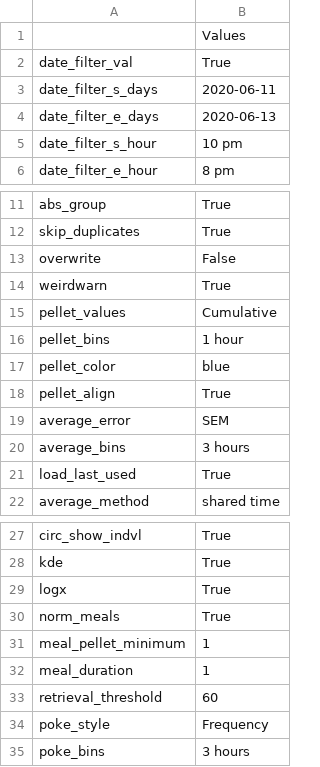
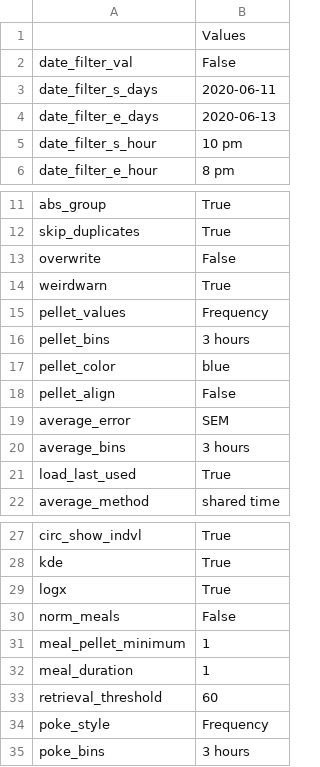
Before and after one commit to earnestt1234/FED3_Viz, a CSV file: FED3_Viz/settings/LAST_USED.csv, drawn as a sheet; only a part is shown, gaps mark what is left out.

```diff
--- a/FED3_Viz/settings/LAST_USED.csv
+++ b/FED3_Viz/settings/LAST_USED.csv
@@ -1,3 +1,3 @@
 ,Values
-date_filter_val,True
+date_filter_val,False
 date_filter_s_days,2020-06-11
@@ -14,6 +14,6 @@ overwrite,False
 weirdwarn,True
-pellet_values,Cumulative
-pellet_bins,1 hour
+pellet_values,Frequency
+pellet_bins,3 hours
 pellet_color,blue
-pellet_align,True
+pellet_align,False
 average_error,SEM
@@ -29,3 +29,3 @@ kde,True
 logx,True
-norm_meals,True
+norm_meals,False
 meal_pellet_minimum,1
```
Also changed, not shown: 6 other files.
